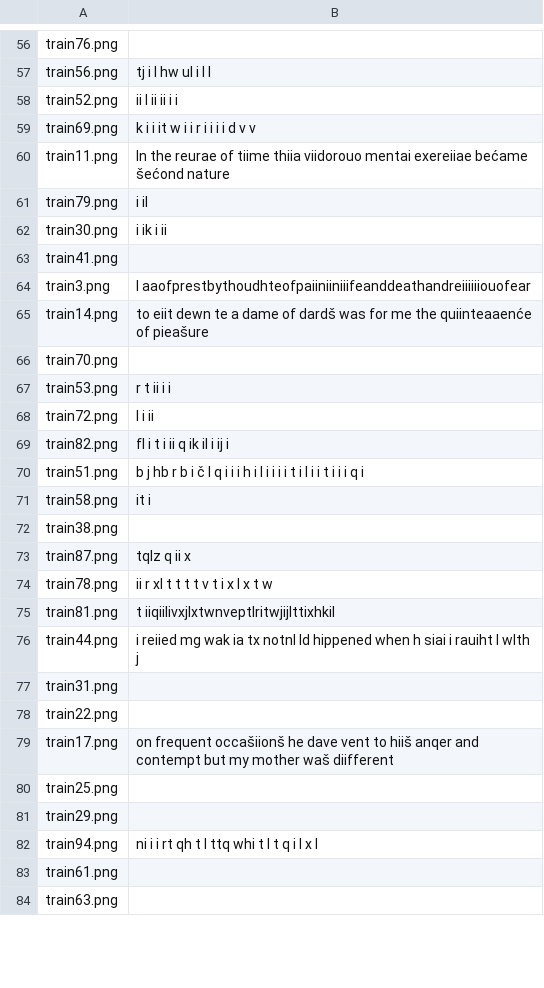
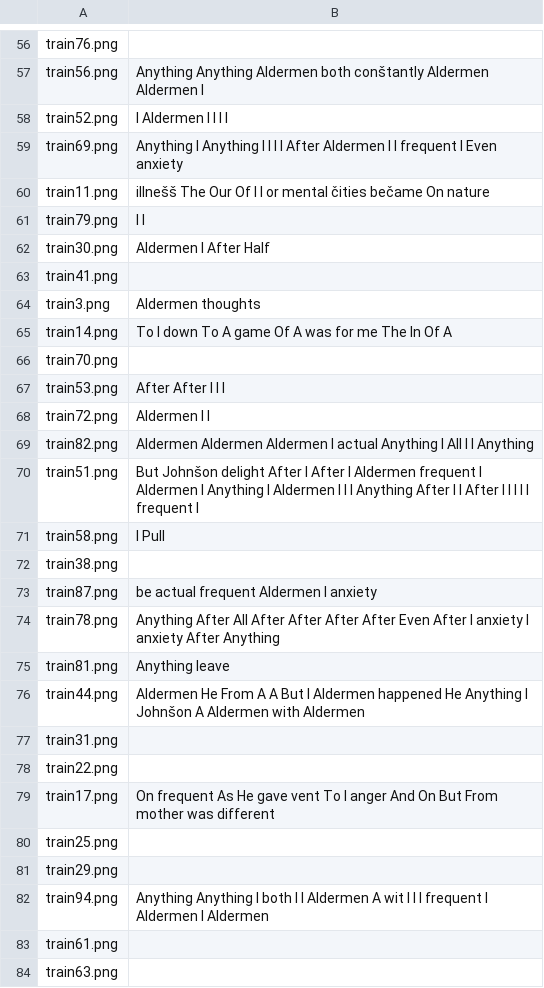
Before and after one commit to vlaksi/Soft-Challenges, a CSV file: izazovi[20-21]/Nedeljni izazov 2 - OCR/sc_2020_challenge_2/result.csv, drawn as a sheet; only a part is shown, gaps mark what is left out; the diff covers the shown part only; the diff names each change by its address in the sheet, - before the commit and + after, or states it on an @@ line.

```diff
--- a/izazovi[20-21]/Nedeljni izazov 2 - OCR/sc_2020_challenge_2/result.csv
+++ b/izazovi[20-21]/Nedeljni izazov 2 - OCR/sc_2020_challenge_2/result.csv
-B57: tj i l hw ul i l l
+B57: Anything Anything Aldermen both conštantly Aldermen Aldermen I
-B58: ii l ii ii i i
+B58: I Aldermen I I I I
-B59: k i i it w i i r i i i i d v v
+B59: Anything I Anything I I I I After Aldermen I I frequent I Even anxiety
-B60: ln the reurae of tiime thiia viidorouo mentai exereiiae bećame šećond nature
+B60: illnešš The Our Of I I or mental čities bečame On nature
-B61: i il
+B61: I I
-B62: i ik i ii
+B62: Aldermen I After Half
-B64: l aaofprestbythoudhteofpaiiniiniiifeanddeathandreiiiiiiouofear
+B64: Aldermen thoughts
-B65: to eiit dewn te a dame of dardš was for me the quiinteaaenće of pieašure
+B65: To I down To A game Of A was for me The In Of A
-B67: r t ii i i
+B67: After After I I I
-B68: l i ii
+B68: Aldermen I I
-B69: fl i t i ii q ik il i ij i
+B69: Aldermen Aldermen Aldermen I actual Anything I All I I Anything
-B70: b j hb r b i č l q i i i h i l i i i i t i l i i t i i i q i
+B70: But Johnšon delight After I After I Aldermen frequent I Aldermen I Anything I Aldermen I I I Anything After I I After I I I I I frequent I
-B71: it i
+B71: I Pull
-B73: tqlz q ii x
+B73: be actual frequent Aldermen I anxiety
-B74: ii r xl t t t t v t i x l x t w
+B74: Anything After All After After After After Even After I anxiety I anxiety After Anything
-B75: t iiqiilivxjlxtwnveptlritwjijlttixhkil
+B75: Anything leave
-B76: i reiied mg wak ia tx notnl ld hippened when h siai i rauiht l wlth j
+B76: Aldermen He From A A But I Aldermen happened He Anything I Johnšon A Aldermen with Aldermen
-B79: on frequent occašiionš he dave vent to hiiš anqer and contempt but my mother waš diifferent
+B79: On frequent As He gave vent To I anger And On But From mother was different
-B82: ni i i rt qh t l ttq whi t l t q i l x l
+B82: Anything Anything I both I I Aldermen A wit I I I frequent I Aldermen I Aldermen
```
Also changed, not shown: 48 edited cells elsewhere in this file, 7 other files.
